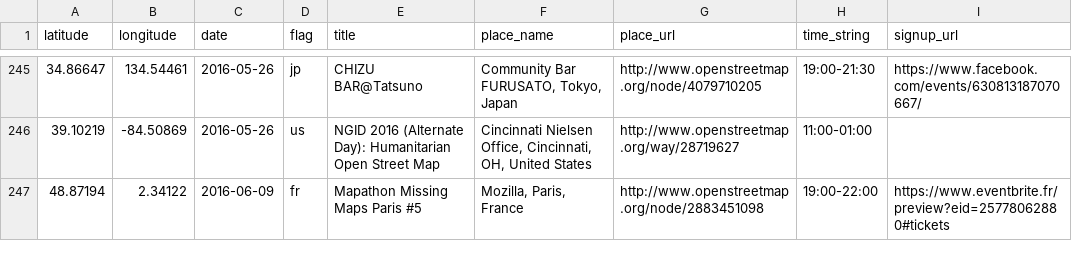
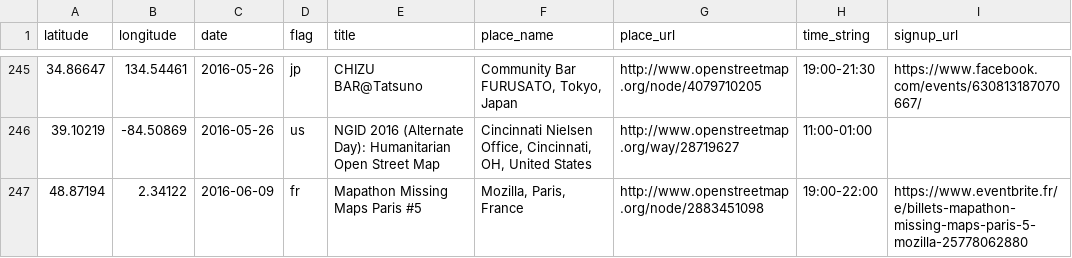
Before and after one commit to MissingMaps/missingmaps.github.io, a CSV file: app/_data/events.csv, drawn as a sheet; only a part is shown, gaps mark what is left out.

Commit message:
corrected subscribe link to misssing maps mapathon in paris

```diff
--- a/app/_data/events.csv
+++ b/app/_data/events.csv
@@ -246,2 +246,2 @@ latitude,longitude,date,flag,title,place_name,place_url,time_string,signup_url
 39.10219,-84.50869,2016-05-26,us,NGID 2016 (Alternate Day): Humanitarian Open Street Map,"Cincinnati Nielsen Office, Cincinnati, OH, United States",http://www.openstreetmap.org/way/28719627,11:00-01:00,
-48.87194,2.34122,2016-06-09,fr,Mapathon Missing Maps Paris #5,"Mozilla, Paris, France",http://www.openstreetmap.org/node/2883451098,19:00-22:00,https://www.eventbrite.fr/preview?eid=25778062880#tickets
+48.87194,2.34122,2016-06-09,fr,Mapathon Missing Maps Paris #5,"Mozilla, Paris, France",http://www.openstreetmap.org/node/2883451098,19:00-22:00,https://www.eventbrite.fr/e/billets-mapathon-missing-maps-paris-5-mozilla-25778062880
```
